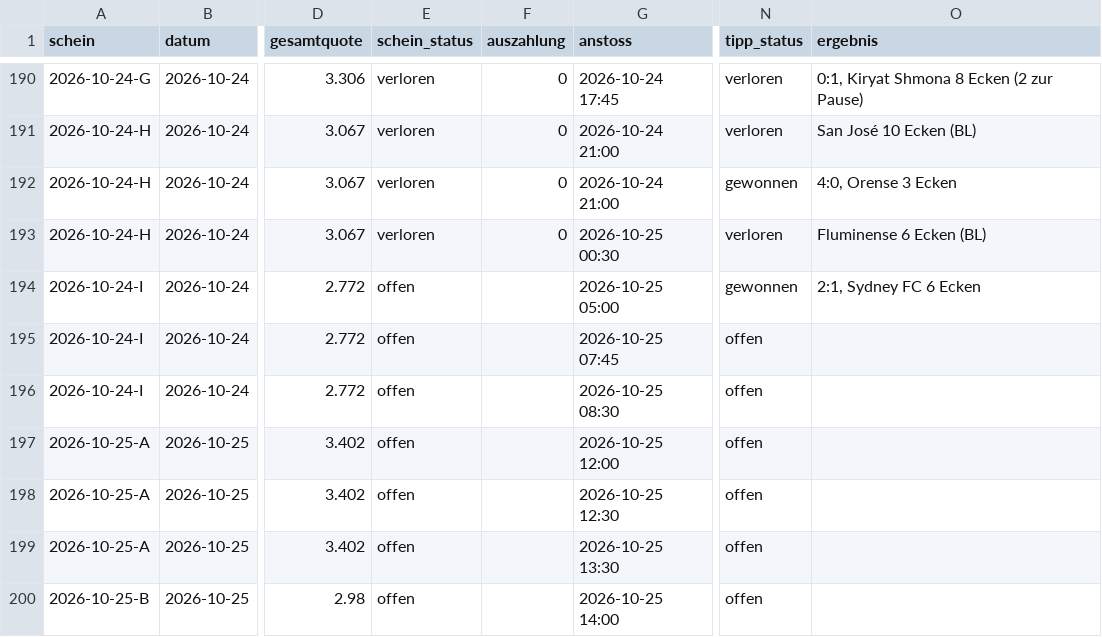
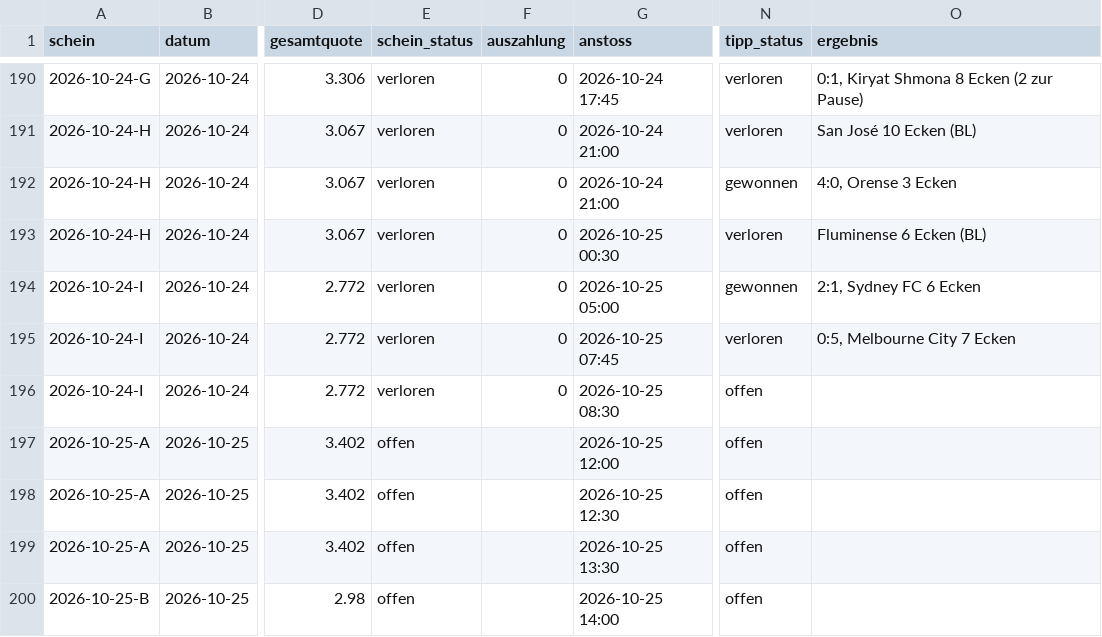
Before and after one commit to peatxxxx-star/trend-scanner, a CSV file: wetten.csv, drawn as a sheet; only a part is shown, gaps mark what is left out; the diff names each change by its address in the sheet, - before the commit and + after, or states it on an @@ line.

```diff
--- a/wetten.csv
+++ b/wetten.csv
-E194:E196 (schein_status): offen
+E194:E196 (schein_status): verloren
-F194:F196 (auszahlung): (empty)
+F194:F196 (auszahlung): 0
-N195 (tipp_status): offen
+N195 (tipp_status): verloren
-O195 (ergebnis): (empty)
+O195 (ergebnis): 0:5, Melbourne City 7 Ecken
```
